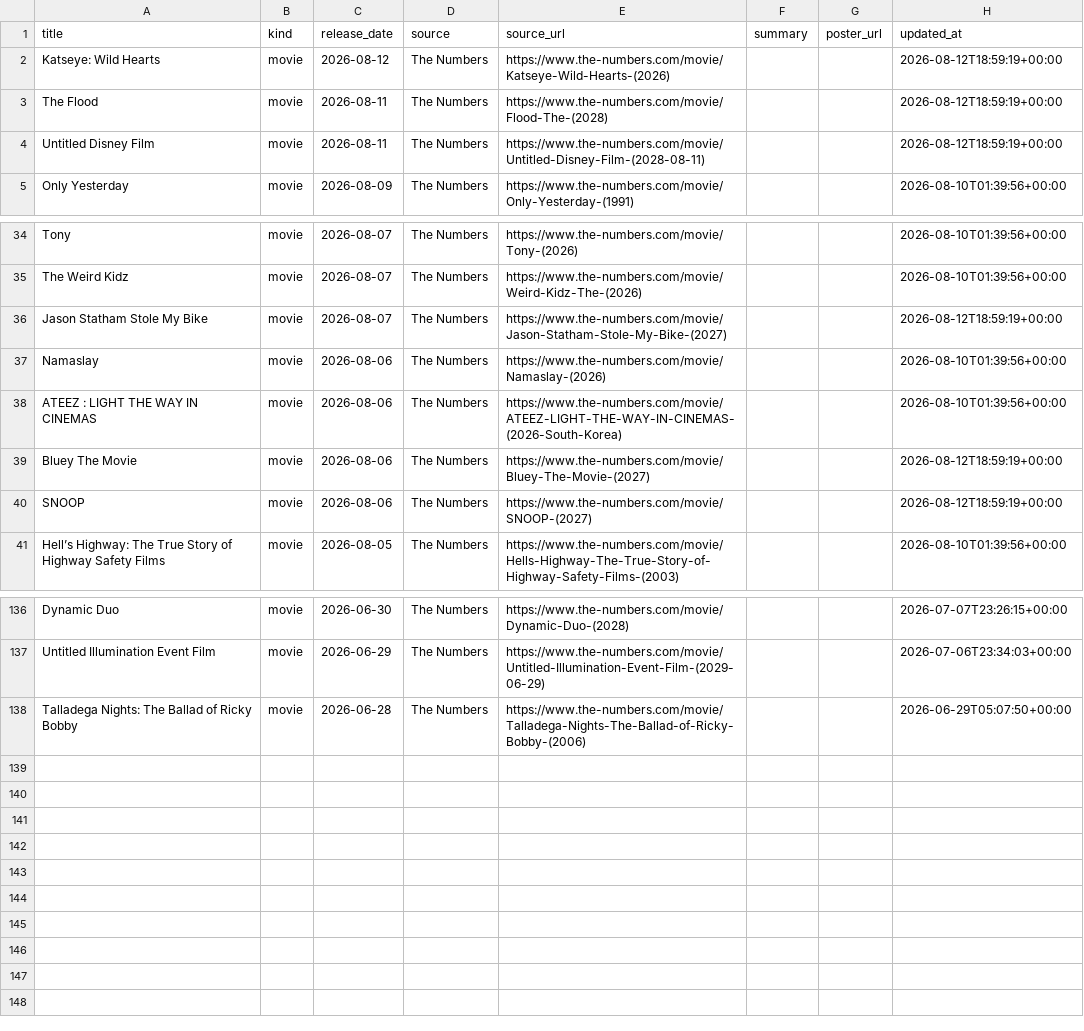
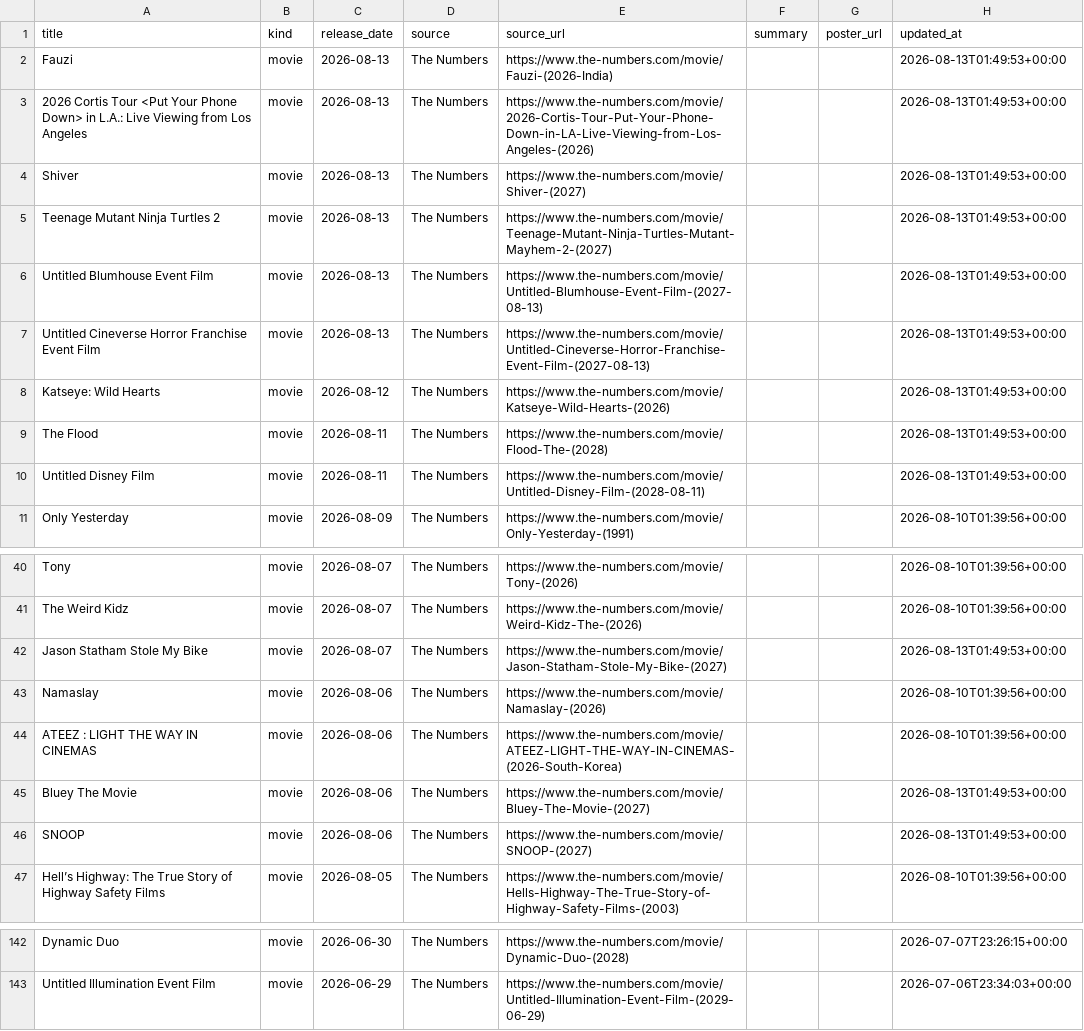
Before and after one commit to piyushwiz/movie-scraper, a CSV file: docs/data/releases.csv, drawn as a sheet; only a part is shown, gaps mark what is left out.

```diff
--- a/docs/data/releases.csv
+++ b/docs/data/releases.csv
@@ -1,5 +1,11 @@
 title,kind,release_date,source,source_url,summary,poster_url,updated_at
-Katseye: Wild Hearts,movie,2026-08-12,The Numbers,https://www.the-numbers.com/movie/Katseye-Wild-Hearts-(2026),,,2026-08-12T18:59:19+00:00
-The Flood,movie,2026-08-11,The Numbers,https://www.the-numbers.com/movie/Flood-The-(2028),,,2026-08-12T18:59:19+00:00
-Untitled Disney Film,movie,2026-08-11,The Numbers,https://www.the-numbers.com/movie/Untitled-Disney-Film-(2028-08-11),,,2026-08-12T18:59:19+00:00
+Fauzi,movie,2026-08-13,The Numbers,https://www.the-numbers.com/movie/Fauzi-(2026-India),,,2026-08-13T01:49:53+00:00
+2026 Cortis Tour <Put Your Phone Down> in L.A.: Live Viewing from Los Angeles,movie,2026-08-13,The Numbers,https://www.the-numbers.com/movie/2026-Cortis-Tour-Put-Your-Phone-Down-in-LA-Live-Viewing-from-Los-Angeles-(2026),,,2026-08-13T01:49:53+00:00
+Shiver,movie,2026-08-13,The Numbers,https://www.the-numbers.com/movie/Shiver-(2027),,,2026-08-13T01:49:53+00:00
+Teenage Mutant Ninja Turtles 2,movie,2026-08-13,The Numbers,https://www.the-numbers.com/movie/Teenage-Mutant-Ninja-Turtles-Mutant-Mayhem-2-(2027),,,2026-08-13T01:49:53+00:00
+Untitled Blumhouse Event Film,movie,2026-08-13,The Numbers,https://www.the-numbers.com/movie/Untitled-Blumhouse-Event-Film-(2027-08-13),,,2026-08-13T01:49:53+00:00
+Untitled Cineverse Horror Franchise Event Film,movie,2026-08-13,The Numbers,https://www.the-numbers.com/movie/Untitled-Cineverse-Horror-Franchise-Event-Film-(2027-08-13),,,2026-08-13T01:49:53+00:00
+Katseye: Wild Hearts,movie,2026-08-12,The Numbers,https://www.the-numbers.com/movie/Katseye-Wild-Hearts-(2026),,,2026-08-13T01:49:53+00:00
+The Flood,movie,2026-08-11,The Numbers,https://www.the-numbers.com/movie/Flood-The-(2028),,,2026-08-13T01:49:53+00:00
+Untitled Disney Film,movie,2026-08-11,The Numbers,https://www.the-numbers.com/movie/Untitled-Disney-Film-(2028-08-11),,,2026-08-13T01:49:53+00:00
 Only Yesterday,movie,2026-08-09,The Numbers,https://www.the-numbers.com/movie/Only-Yesterday-(1991),,,2026-08-10T01:39:56+00:00
@@ -35,7 +41,7 @@ Tony,movie,2026-08-07,The Numbers,https://www.the-numbers.com/movie/Tony-(2026),
 The Weird Kidz,movie,2026-08-07,The Numbers,https://www.the-numbers.com/movie/Weird-Kidz-The-(2026),,,2026-08-10T01:39:56+00:00
-Jason Statham Stole My Bike,movie,2026-08-07,The Numbers,https://www.the-numbers.com/movie/Jason-Statham-Stole-My-Bike-(2027),,,2026-08-12T18:59:19+00:00
+Jason Statham Stole My Bike,movie,2026-08-07,The Numbers,https://www.the-numbers.com/movie/Jason-Statham-Stole-My-Bike-(2027),,,2026-08-13T01:49:53+00:00
 Namaslay,movie,2026-08-06,The Numbers,https://www.the-numbers.com/movie/Namaslay-(2026),,,2026-08-10T01:39:56+00:00
 ATEEZ : LIGHT THE WAY IN CINEMAS,movie,2026-08-06,The Numbers,https://www.the-numbers.com/movie/ATEEZ-LIGHT-THE-WAY-IN-CINEMAS-(2026-South-Korea),,,2026-08-10T01:39:56+00:00
-Bluey The Movie,movie,2026-08-06,The Numbers,https://www.the-numbers.com/movie/Bluey-The-Movie-(2027),,,2026-08-12T18:59:19+00:00
-SNOOP,movie,2026-08-06,The Numbers,https://www.the-numbers.com/movie/SNOOP-(2027),,,2026-08-12T18:59:19+00:00
+Bluey The Movie,movie,2026-08-06,The Numbers,https://www.the-numbers.com/movie/Bluey-The-Movie-(2027),,,2026-08-13T01:49:53+00:00
+SNOOP,movie,2026-08-06,The Numbers,https://www.the-numbers.com/movie/SNOOP-(2027),,,2026-08-13T01:49:53+00:00
 Hell’s Highway: The True Story of Highway Safety Films,movie,2026-08-05,The Numbers,https://www.the-numbers.com/movie/Hells-Highway-The-True-Story-of-Highway-Safety-Films-(2003),,,2026-08-10T01:39:56+00:00
@@ -137,2 +143 @@ Dynamic Duo,movie,2026-06-30,The Numbers,https://www.the-numbers.com/movie/Dynam
 Untitled Illumination Event Film,movie,2026-06-29,The Numbers,https://www.the-numbers.com/movie/Untitled-Illumination-Event-Film-(2029-06-29),,,2026-07-06T23:34:03+00:00
-Talladega Nights: The Ballad of Ricky Bobby,movie,2026-06-28,The Numbers,https://www.the-numbers.com/movie/Talladega-Nights-The-Ballad-of-Ricky-Bobby-(2006),,,2026-06-29T05:07:50+00:00
```
Also changed, not shown: 1 other file.
